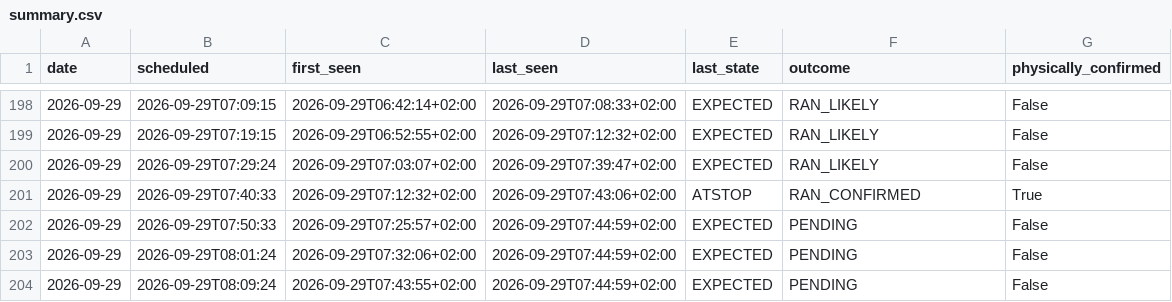
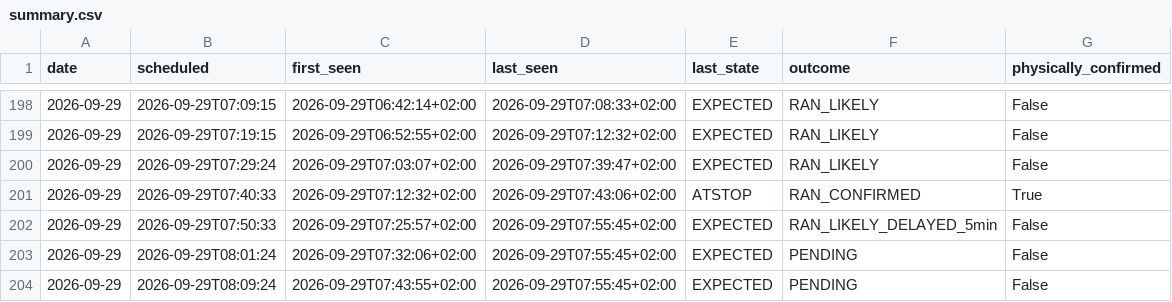
Before and after one commit to johanna86-sudo/sl-516-logg, a CSV file: data/morning/summary.csv, drawn as a sheet; only a part is shown, gaps mark what is left out.

```diff
--- a/data/morning/summary.csv
+++ b/data/morning/summary.csv
@@ -201,4 +201,4 @@ date,scheduled,first_seen,last_seen,last_state,outcome,physically_confirmed
 2026-09-29,2026-09-29T07:40:33,2026-09-29T07:12:32+02:00,2026-09-29T07:43:06+02:00,ATSTOP,RAN_CONFIRMED,True
-2026-09-29,2026-09-29T07:50:33,2026-09-29T07:25:57+02:00,2026-09-29T07:44:59+02:00,EXPECTED,PENDING,False
-2026-09-29,2026-09-29T08:01:24,2026-09-29T07:32:06+02:00,2026-09-29T07:44:59+02:00,EXPECTED,PENDING,False
-2026-09-29,2026-09-29T08:09:24,2026-09-29T07:43:55+02:00,2026-09-29T07:44:59+02:00,EXPECTED,PENDING,False
+2026-09-29,2026-09-29T07:50:33,2026-09-29T07:25:57+02:00,2026-09-29T07:55:45+02:00,EXPECTED,RAN_LIKELY_DELAYED_5min,False
+2026-09-29,2026-09-29T08:01:24,2026-09-29T07:32:06+02:00,2026-09-29T07:55:45+02:00,EXPECTED,PENDING,False
+2026-09-29,2026-09-29T08:09:24,2026-09-29T07:43:55+02:00,2026-09-29T07:55:45+02:00,EXPECTED,PENDING,False
```
Also changed, not shown: data/morning/raw/2026-09-29.csv.
